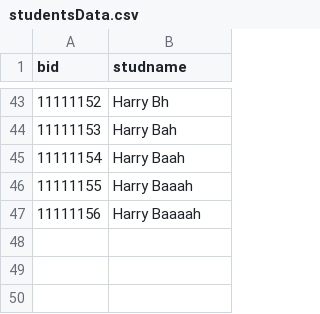
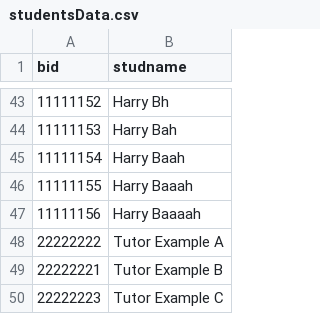
Before and after one commit to karinachan/trace, a CSV file: classes/studentsData.csv, drawn as a sheet; only a part is shown, gaps mark what is left out; the diff names each change by its address in the sheet, - before the commit and + after, or states it on an @@ line.

```diff
--- a/classes/studentsData.csv
+++ b/classes/studentsData.csv
+row 48: 22222222 | Tutor Example A
+row 49: 22222221 | Tutor Example B
+row 50: 22222223 | Tutor Example C
```
Also changed, not shown: classes/takingData.csv.
